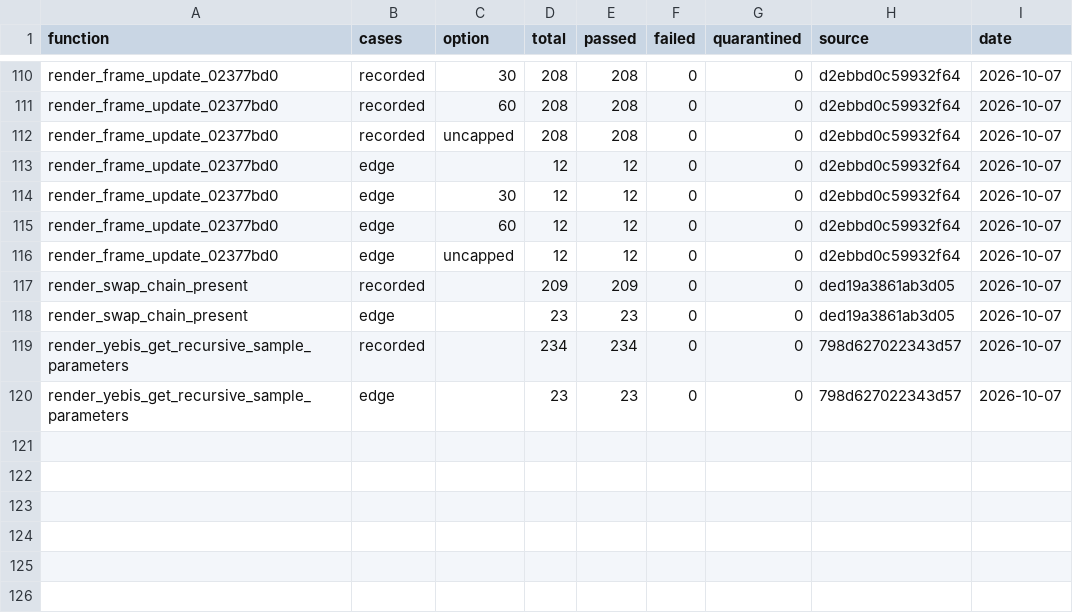
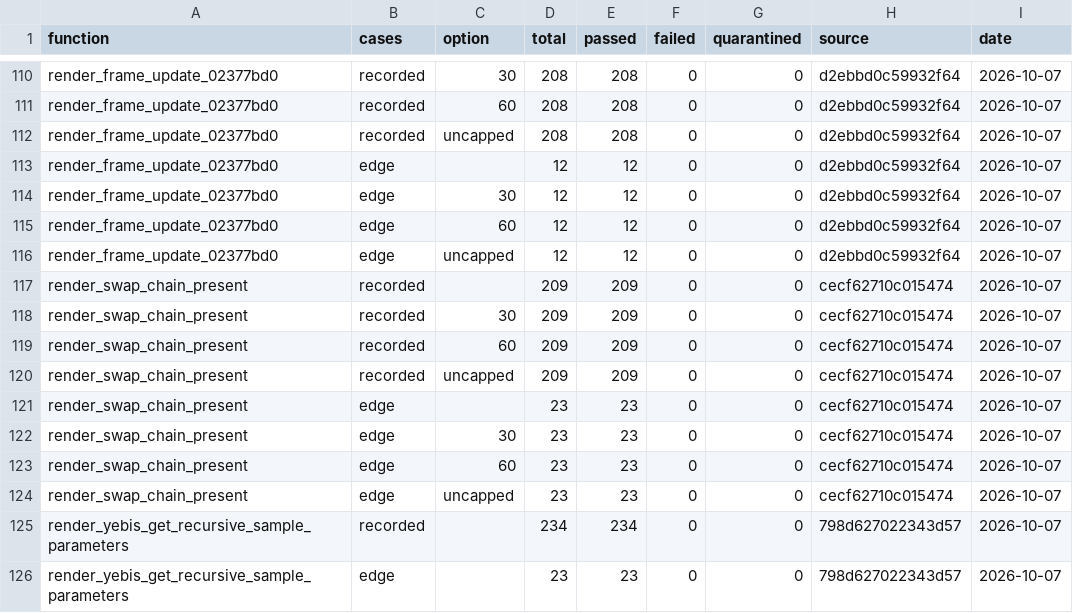
Before and after one commit to Yharnam-Hunters/Paleblood, a CSV file: symbols/verification.csv, drawn as a sheet; only a part is shown, gaps mark what is left out.

```diff
--- a/symbols/verification.csv
+++ b/symbols/verification.csv
@@ -116,4 +116,10 @@ render_frame_update_02377bd0,edge,60,12,12,0,0,d2ebbd0c59932f64,2026-10-07
 render_frame_update_02377bd0,edge,uncapped,12,12,0,0,d2ebbd0c59932f64,2026-10-07
-render_swap_chain_present,recorded,,209,209,0,0,ded19a3861ab3d05,2026-10-07
-render_swap_chain_present,edge,,23,23,0,0,ded19a3861ab3d05,2026-10-07
+render_swap_chain_present,recorded,,209,209,0,0,cecf62710c015474,2026-10-07
+render_swap_chain_present,recorded,30,209,209,0,0,cecf62710c015474,2026-10-07
+render_swap_chain_present,recorded,60,209,209,0,0,cecf62710c015474,2026-10-07
+render_swap_chain_present,recorded,uncapped,209,209,0,0,cecf62710c015474,2026-10-07
+render_swap_chain_present,edge,,23,23,0,0,cecf62710c015474,2026-10-07
+render_swap_chain_present,edge,30,23,23,0,0,cecf62710c015474,2026-10-07
+render_swap_chain_present,edge,60,23,23,0,0,cecf62710c015474,2026-10-07
+render_swap_chain_present,edge,uncapped,23,23,0,0,cecf62710c015474,2026-10-07
 render_yebis_get_recursive_sample_parameters,recorded,,234,234,0,0,798d627022343d57,2026-10-07
```
Also changed, not shown: symbols/reviews.csv, 2 other files.
